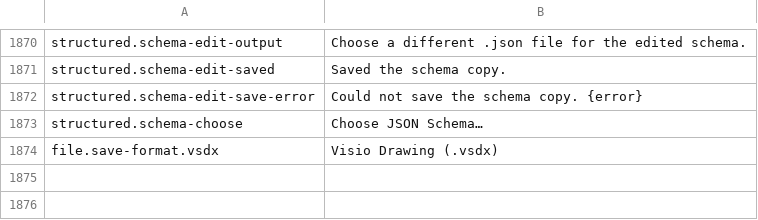
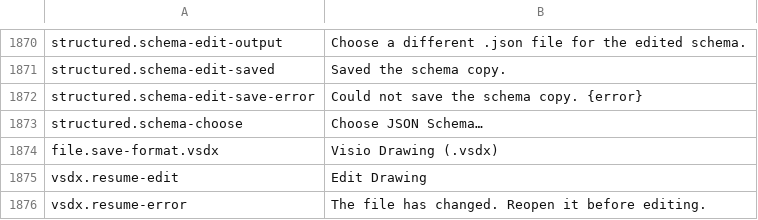
Before and after one commit to masanork/ibis-office, a TSV file: crates/ibis-office-base/i18n/en/shell.tsv, drawn as a sheet; only a part is shown, gaps mark what is left out; the diff names each change by its address in the sheet, - before the commit and + after, or states it on an @@ line.

```diff
--- a/crates/ibis-office-base/i18n/en/shell.tsv
+++ b/crates/ibis-office-base/i18n/en/shell.tsv
+row 1875: vsdx.resume-edit | Edit Drawing
+row 1876: vsdx.resume-error | The file has changed. Reopen it before editing.
```
Also changed, not shown: crates/ibis-office-base/i18n/ja/shell.tsv, 8 other files.
